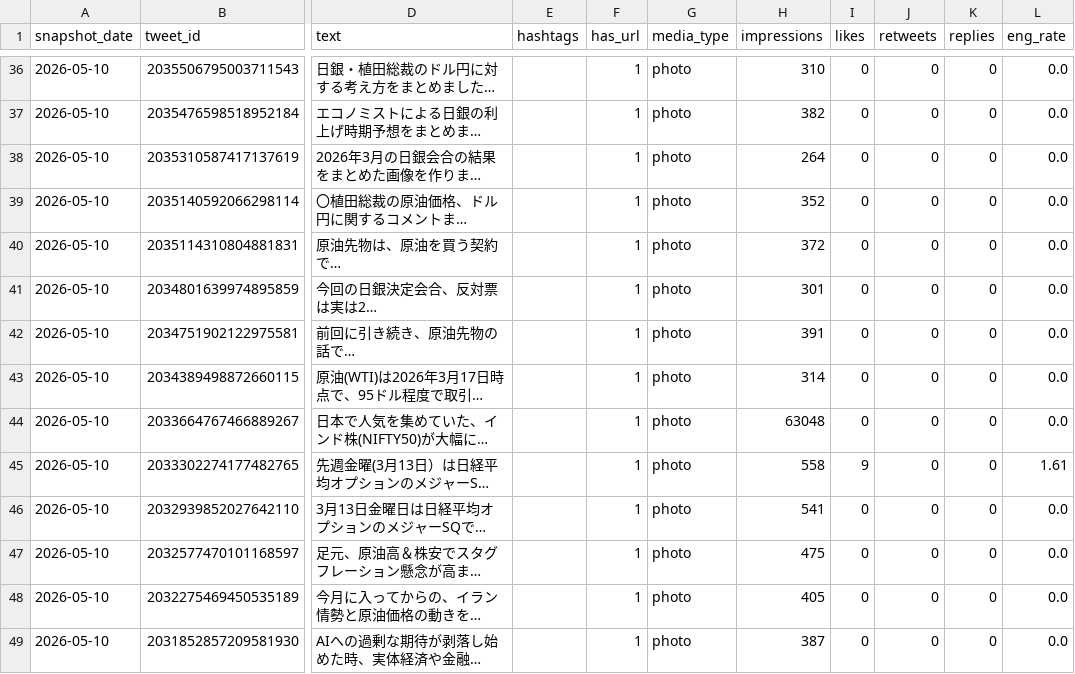
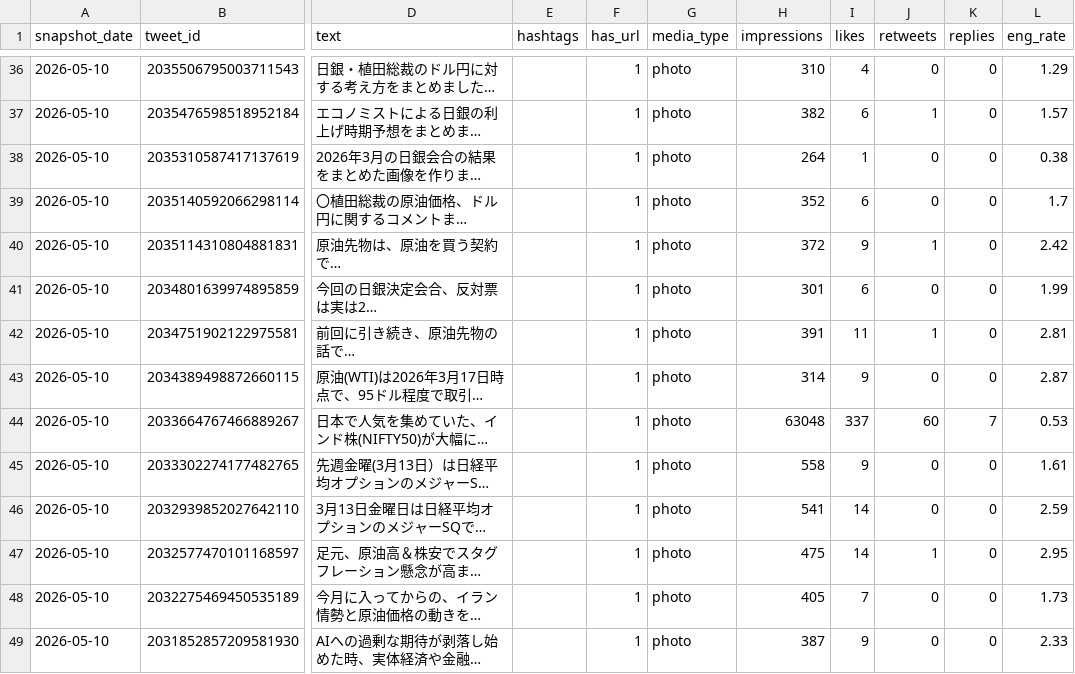
Before and after one commit to take-cmd-web/X_follower, a CSV file: data/tweets.csv, drawn as a sheet; only a part is shown, gaps mark what is left out; long unchanged cells end in …; the diff covers the shown part only; the diff names each change by its address in the sheet, - before the commit and + after, or states it on an @@ line.

```diff
--- a/data/tweets.csv
+++ b/data/tweets.csv
-I36 (likes): 0
+I36 (likes): 4
-L36 (eng_rate): 0.0
+L36 (eng_rate): 1.29
-I37 (likes): 0
+I37 (likes): 6
-J37 (retweets): 0
+J37 (retweets): 1
-L37 (eng_rate): 0.0
+L37 (eng_rate): 1.57
-I38 (likes): 0
+I38 (likes): 1
-L38 (eng_rate): 0.0
+L38 (eng_rate): 0.38
-I39 (likes): 0
+I39 (likes): 6
-L39 (eng_rate): 0.0
+L39 (eng_rate): 1.7
-I40 (likes): 0
+I40 (likes): 9
-J40 (retweets): 0
+J40 (retweets): 1
-L40 (eng_rate): 0.0
+L40 (eng_rate): 2.42
-I41 (likes): 0
+I41 (likes): 6
-L41 (eng_rate): 0.0
+L41 (eng_rate): 1.99
-I42 (likes): 0
+I42 (likes): 11
-J42 (retweets): 0
+J42 (retweets): 1
-L42 (eng_rate): 0.0
+L42 (eng_rate): 2.81
-I43 (likes): 0
+I43 (likes): 9
-L43 (eng_rate): 0.0
+L43 (eng_rate): 2.87
-I44 (likes): 0
+I44 (likes): 337
-J44 (retweets): 0
+J44 (retweets): 60
-K44 (replies): 0
+K44 (replies): 7
-L44 (eng_rate): 0.0
+L44 (eng_rate): 0.53
-I46:I47 (likes): 0
+I46:I47 (likes): 14
-L46 (eng_rate): 0.0
+L46 (eng_rate): 2.59
-J47 (retweets): 0
+J47 (retweets): 1
-L47 (eng_rate): 0.0
+L47 (eng_rate): 2.95
-I48 (likes): 0
+I48 (likes): 7
-L48 (eng_rate): 0.0
+L48 (eng_rate): 1.73
-I49 (likes): 0
+I49 (likes): 9
-L49 (eng_rate): 0.0
+L49 (eng_rate): 2.33
```
Also changed, not shown: 166 edited cells elsewhere in this file, data/followers.csv.
